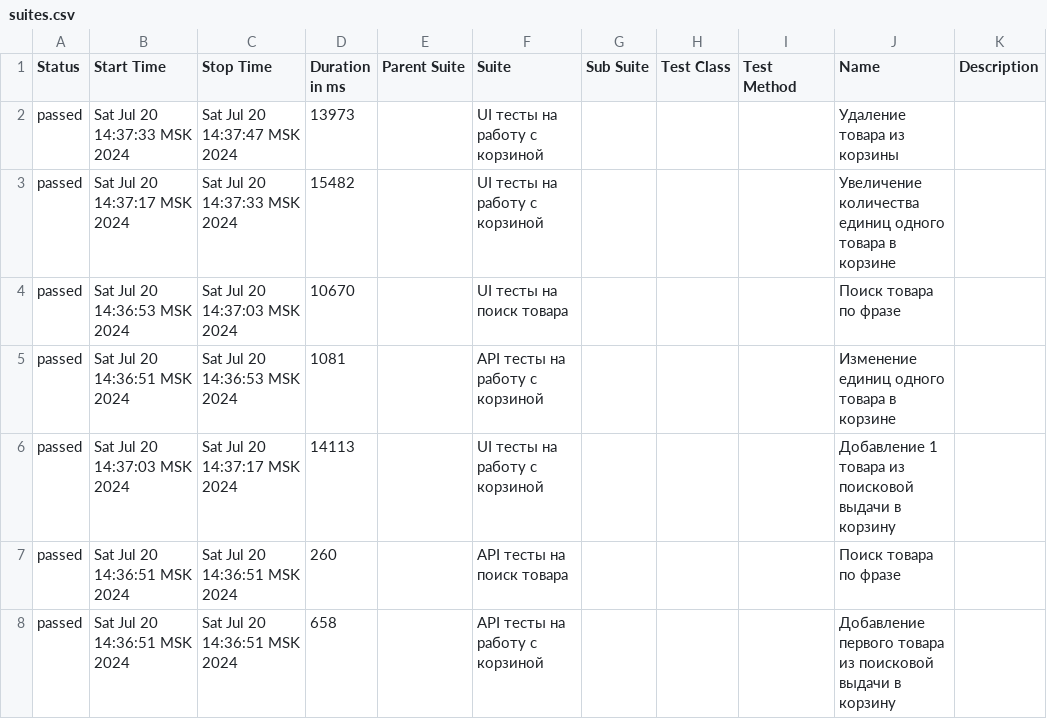
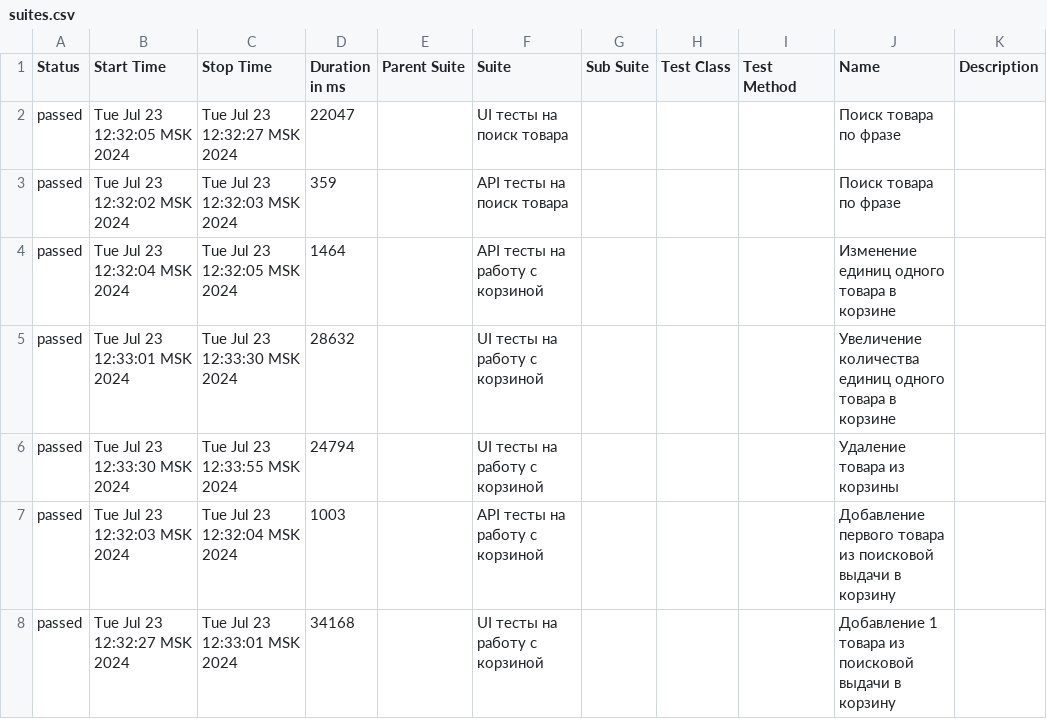
Before and after one commit to FireMyHeart/Kraeva_A18jul2024, a CSV file: auto/final-report/data/suites.csv, drawn as a sheet.

Commit message:
auto

```diff
--- a/auto/final-report/data/suites.csv
+++ b/auto/final-report/data/suites.csv
@@ -1,8 +1,8 @@
 "Status","Start Time","Stop Time","Duration in ms","Parent Suite","Suite","Sub Suite","Test Class","Test Method","Name","Description"
-"passed","Sat Jul 20 14:37:33 MSK 2024","Sat Jul 20 14:37:47 MSK 2024","13973","","UI тесты на работу с корзиной","","","","Удаление товара из корзины",""
-"passed","Sat Jul 20 14:37:17 MSK 2024","Sat Jul 20 14:37:33 MSK 2024","15482","","UI тесты на работу с корзиной","","","","Увеличение количества единиц одного товара в корзине",""
-"passed","Sat Jul 20 14:36:53 MSK 2024","Sat Jul 20 14:37:03 MSK 2024","10670","","UI тесты на поиск товара","","","","Поиск товара по фразе",""
-"passed","Sat Jul 20 14:36:51 MSK 2024","Sat Jul 20 14:36:53 MSK 2024","1081","","API тесты на работу с корзиной","","","","Изменение единиц одного товара в корзине",""
-"passed","Sat Jul 20 14:37:03 MSK 2024","Sat Jul 20 14:37:17 MSK 2024","14113","","UI тесты на работу с корзиной","","","","Добавление 1 товара из поисковой выдачи в корзину",""
-"passed","Sat Jul 20 14:36:51 MSK 2024","Sat Jul 20 14:36:51 MSK 2024","260","","API тесты на поиск товара","","","","Поиск товара по фразе",""
-"passed","Sat Jul 20 14:36:51 MSK 2024","Sat Jul 20 14:36:51 MSK 2024","658","","API тесты на работу с корзиной","","","","Добавление первого товара из поисковой выдачи в корзину",""
+"passed","Tue Jul 23 12:32:05 MSK 2024","Tue Jul 23 12:32:27 MSK 2024","22047","","UI тесты на поиск товара","","","","Поиск товара по фразе",""
+"passed","Tue Jul 23 12:32:02 MSK 2024","Tue Jul 23 12:32:03 MSK 2024","359","","API тесты на поиск товара","","","","Поиск товара по фразе",""
+"passed","Tue Jul 23 12:32:04 MSK 2024","Tue Jul 23 12:32:05 MSK 2024","1464","","API тесты на работу с корзиной","","","","Изменение единиц одного товара в корзине",""
+"passed","Tue Jul 23 12:33:01 MSK 2024","Tue Jul 23 12:33:30 MSK 2024","28632","","UI тесты на работу с корзиной","","","","Увеличение количества единиц одного товара в корзине",""
+"passed","Tue Jul 23 12:33:30 MSK 2024","Tue Jul 23 12:33:55 MSK 2024","24794","","UI тесты на работу с корзиной","","","","Удаление товара из корзины",""
+"passed","Tue Jul 23 12:32:03 MSK 2024","Tue Jul 23 12:32:04 MSK 2024","1003","","API тесты на работу с корзиной","","","","Добавление первого товара из поисковой выдачи в корзину",""
+"passed","Tue Jul 23 12:32:27 MSK 2024","Tue Jul 23 12:33:01 MSK 2024","34168","","UI тесты на работу с корзиной","","","","Добавление 1 товара из поисковой выдачи в корзину",""
```
Also changed, not shown: auto/final-report/data/behaviors.csv, 49 other files.
